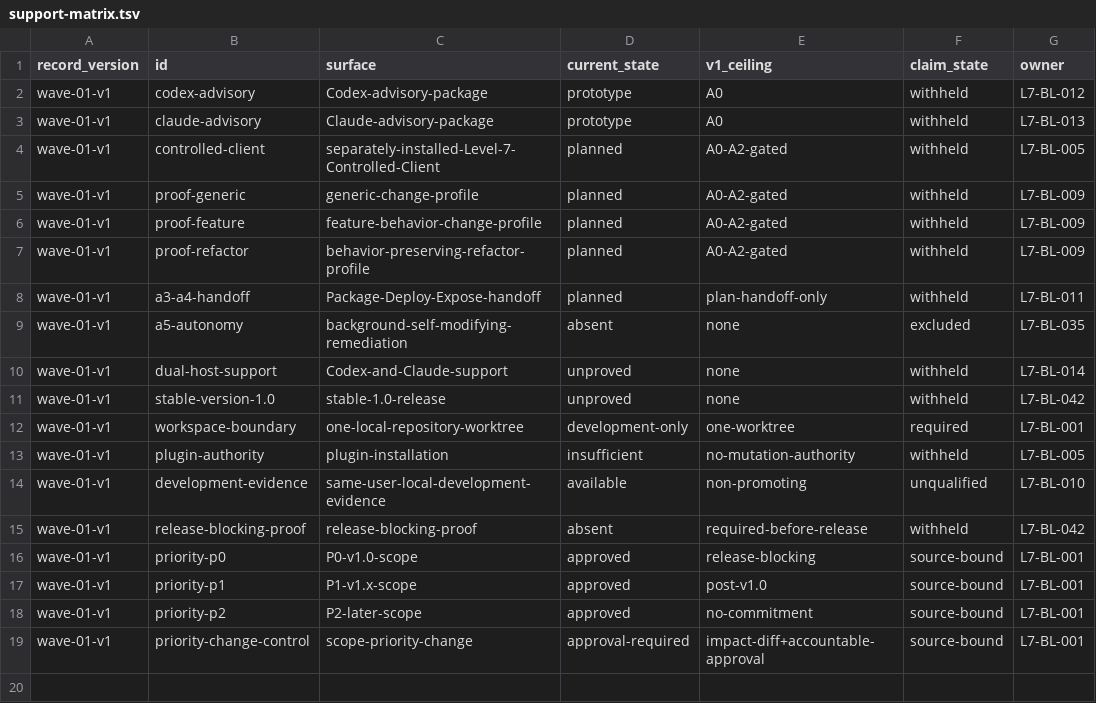
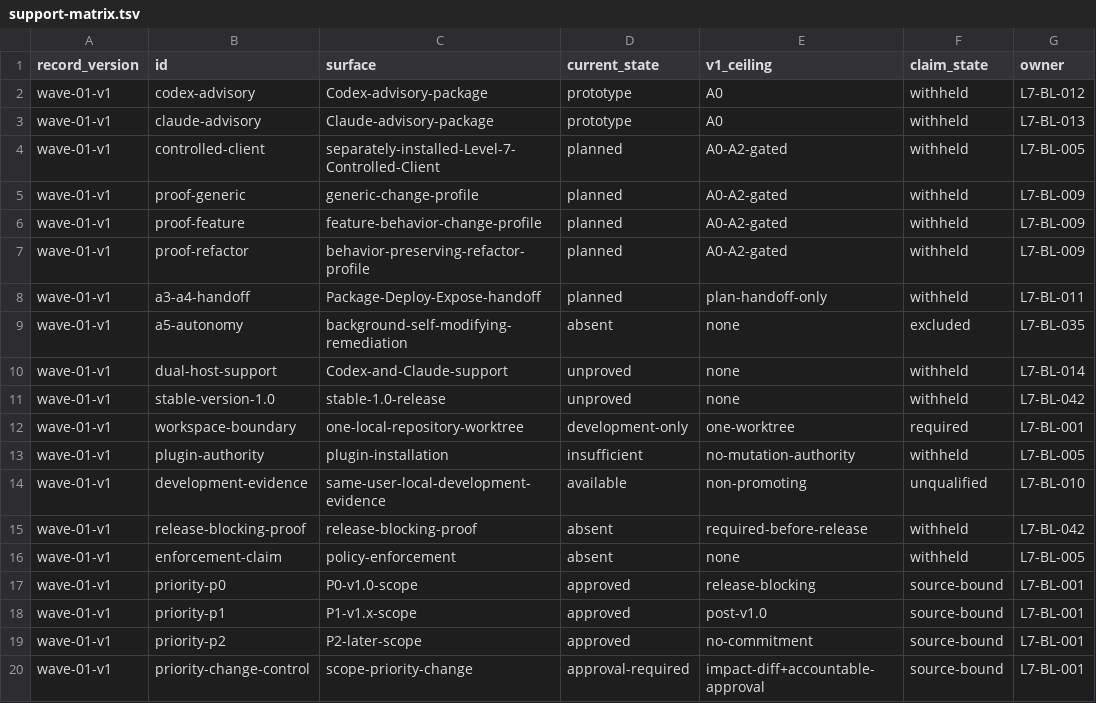
Before and after one commit to addressanup/level7-dev-loop, a TSV file: harness/support-matrix.tsv, drawn as a sheet.

Commit message:
fix(audit-AUD-W01-001): complete adversarial matrix

```diff
--- a/harness/support-matrix.tsv
+++ b/harness/support-matrix.tsv
@@ -15,2 +15,3 @@ wave-01-v1	development-evidence	same-user-local-development-evidence	available	n
 wave-01-v1	release-blocking-proof	release-blocking-proof	absent	required-before-release	withheld	L7-BL-042
+wave-01-v1	enforcement-claim	policy-enforcement	absent	none	withheld	L7-BL-005
 wave-01-v1	priority-p0	P0-v1.0-scope	approved	release-blocking	source-bound	L7-BL-001
```
Also changed, not shown: 9 other files.
